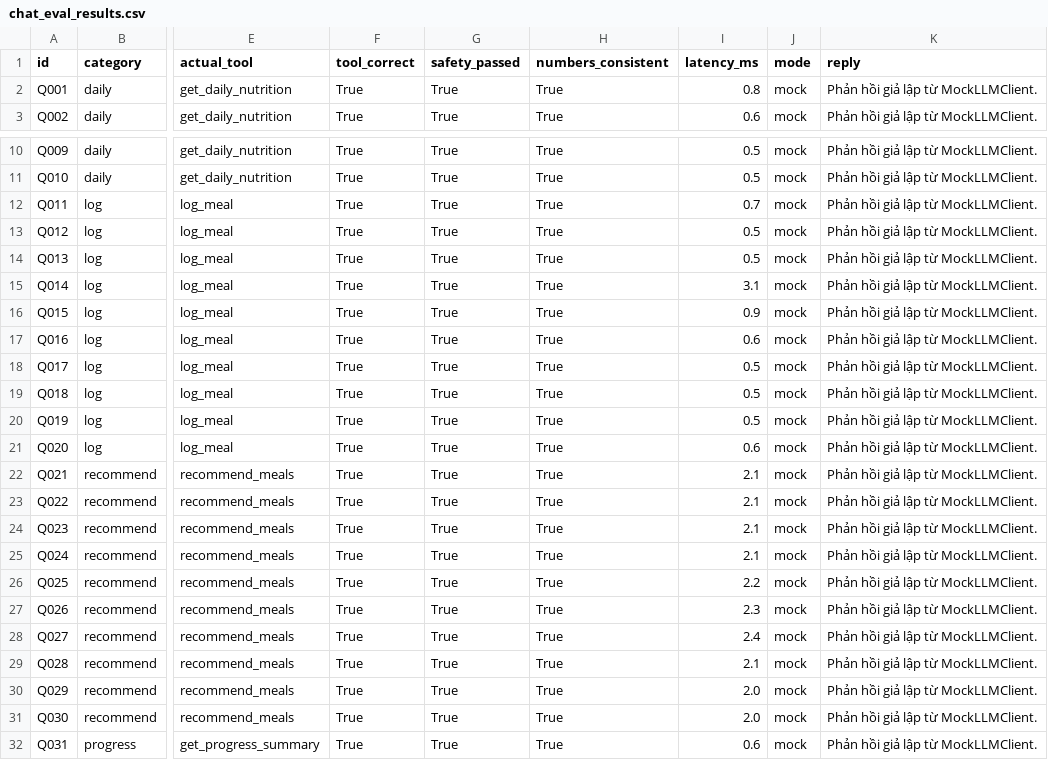
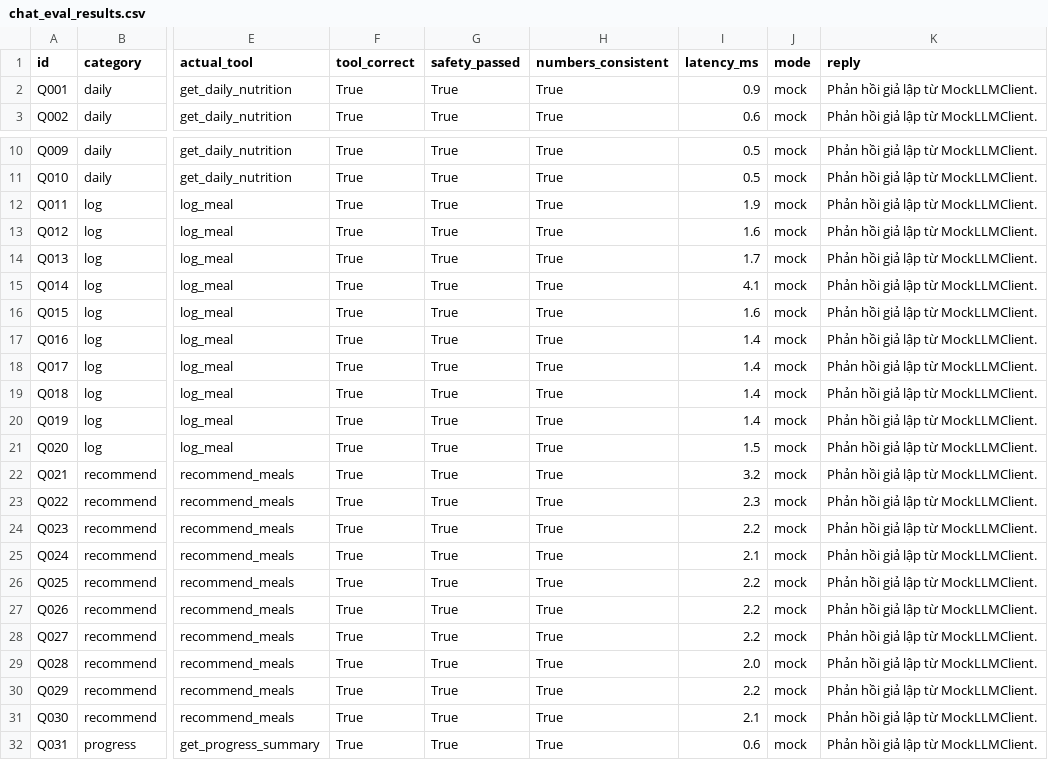
Before and after one commit to VietHuy1602/assistant-nutrisnap, a CSV file: data/benchmark/chat_eval_results.csv, drawn as a sheet; only a part is shown, gaps mark what is left out; the diff covers the shown part only; the diff names each change by its address in the sheet, - before the commit and + after, or states it on an @@ line.

```diff
--- a/data/benchmark/chat_eval_results.csv
+++ b/data/benchmark/chat_eval_results.csv
-I2 (latency_ms): 0.8
+I2 (latency_ms): 0.9
-I12 (latency_ms): 0.7
+I12 (latency_ms): 1.9
-I13 (latency_ms): 0.5
+I13 (latency_ms): 1.6
-I14 (latency_ms): 0.5
+I14 (latency_ms): 1.7
-I15 (latency_ms): 3.1
+I15 (latency_ms): 4.1
-I16 (latency_ms): 0.9
+I16 (latency_ms): 1.6
-I17 (latency_ms): 0.6
+I17 (latency_ms): 1.4
-I18:I20 (latency_ms): 0.5
+I18:I20 (latency_ms): 1.4
-I21 (latency_ms): 0.6
+I21 (latency_ms): 1.5
-I22 (latency_ms): 2.1
+I22 (latency_ms): 3.2
-I23 (latency_ms): 2.1
+I23 (latency_ms): 2.3
-I24 (latency_ms): 2.1
+I24 (latency_ms): 2.2
-I27 (latency_ms): 2.3
+I27 (latency_ms): 2.2
-I28 (latency_ms): 2.4
+I28 (latency_ms): 2.2
-I29 (latency_ms): 2.1
+I29 (latency_ms): 2.0
-I30 (latency_ms): 2.0
+I30 (latency_ms): 2.2
-I31 (latency_ms): 2.0
+I31 (latency_ms): 2.1
```
Also changed, not shown: 5 edited cells elsewhere in this file, 17 other files.
